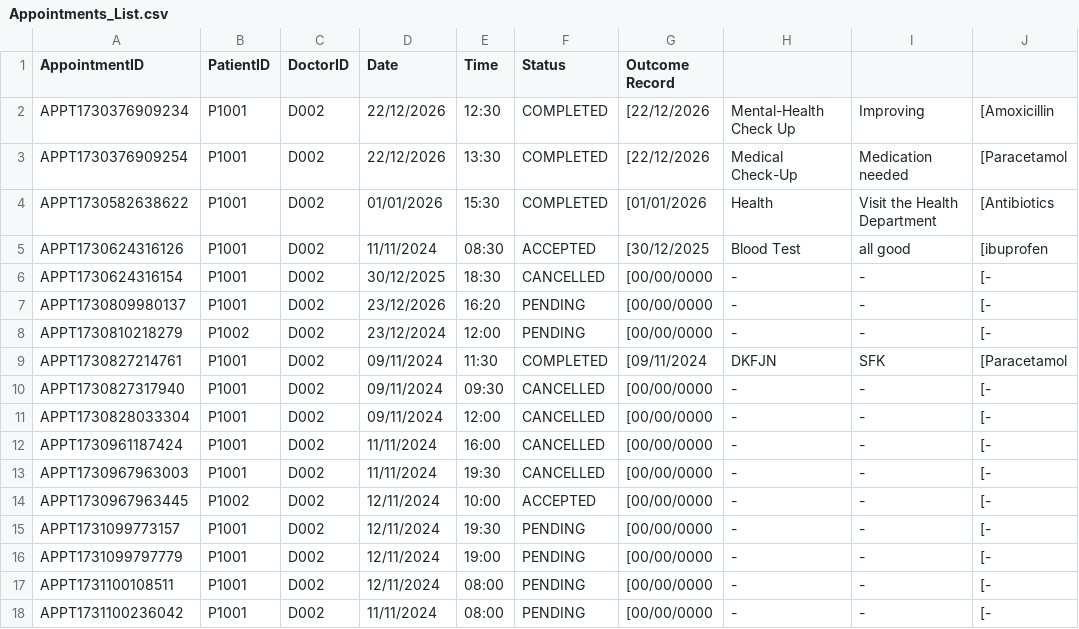
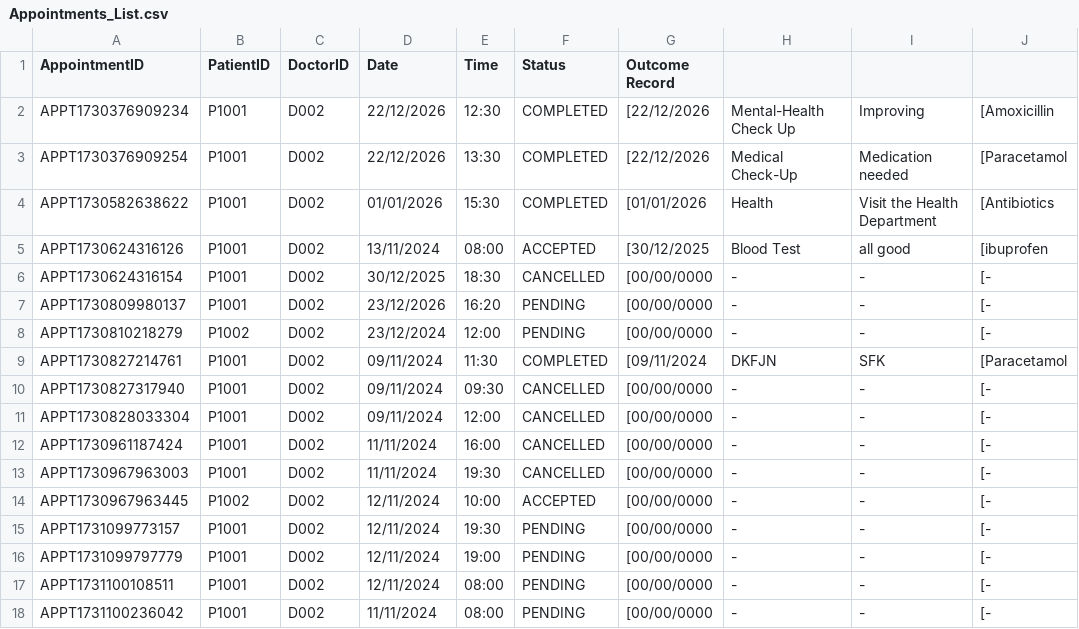
Before and after one commit to Dashini16/Hospital-Management-System-HMS-, a CSV file: hms/src/data/Appointments_List.csv, drawn as a sheet; only a part is shown; the diff names each change by its address in the sheet, - before the commit and + after, or states it on an @@ line.

Commit message:
small changes to the rescheduleAppointment() where the updated record should update the status from ACCEPTED to PENDING for the doctor to review again

```diff
--- a/hms/src/data/Appointments_List.csv
+++ b/hms/src/data/Appointments_List.csv
-D5 (Date): 11/11/2024
+D5 (Date): 13/11/2024
-E5 (Time): 08:30
+E5 (Time): 08:00
```
Also changed, not shown: 1 other file.
